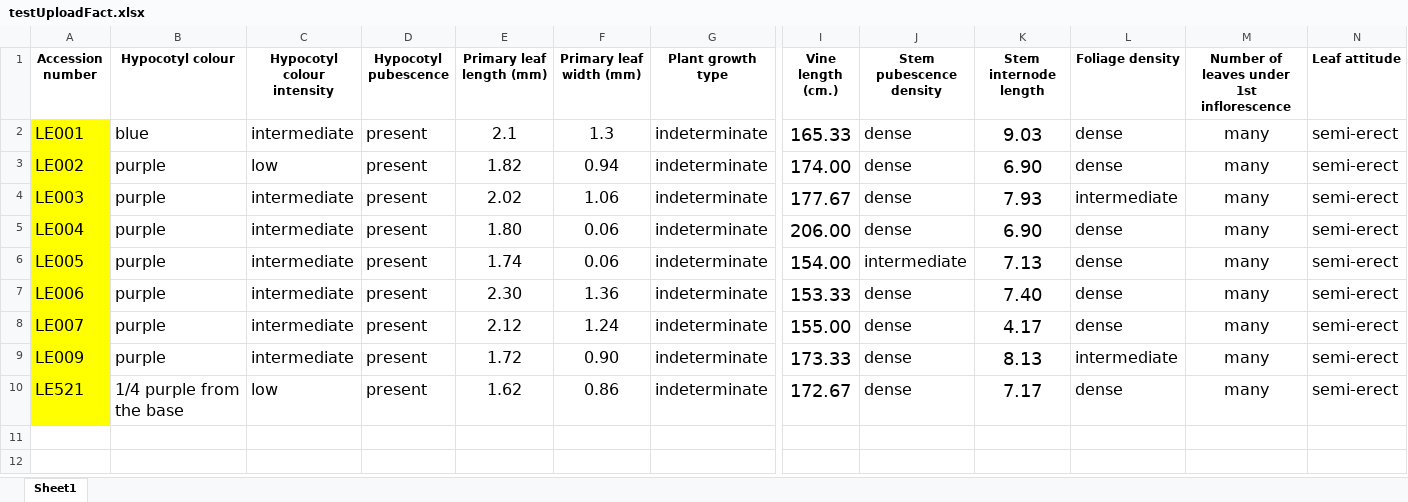
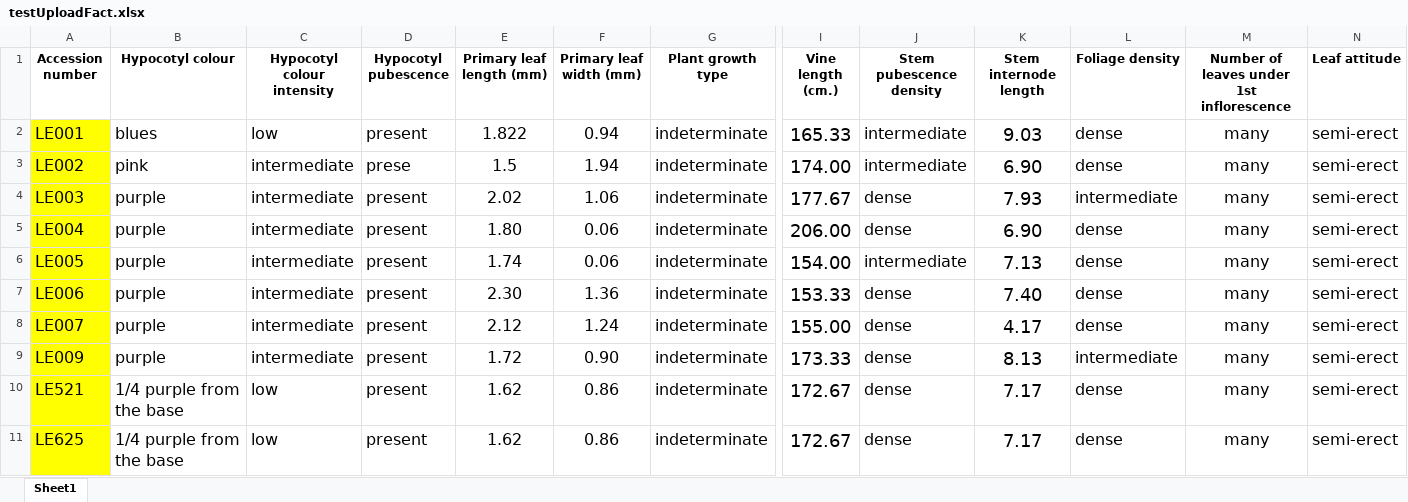
Before and after one commit to NatcharinJanhom/Project, an Excel workbook: testUploadFact.xlsx, sheet Sheet1, drawn as a sheet; only a part is shown, gaps mark what is left out; values as stored, in another font and other column widths than the file's, no borders; rows hold the shown columns only; the diff names each change by its address in the sheet, - before the commit and + after, or states it on an @@ line.

Commit message:
ีupload

```diff
--- a/testUploadFact.xlsx (sheet Sheet1)
+++ b/testUploadFact.xlsx (sheet Sheet1)
-B2 (Hypocotyl colour): blue
+B2 (Hypocotyl colour): blues
-C2 (Hypocotyl colour intensity): intermediate
+C2 (Hypocotyl colour intensity): low
-E2 (Primary leaf length (mm)): 2.1
+E2 (Primary leaf length (mm)): 1.822
-F2 (Primary leaf width (mm)): 1.3
+F2 (Primary leaf width (mm)): 0.94
-J2:J3 (Stem pubescence density): dense
+J2:J3 (Stem pubescence density): intermediate
-B3 (Hypocotyl colour): purple
+B3 (Hypocotyl colour): pink
-C3 (Hypocotyl colour intensity): low
+C3 (Hypocotyl colour intensity): intermediate
-D3 (Hypocotyl pubescence): present
+D3 (Hypocotyl pubescence): prese
-E3 (Primary leaf length (mm)): 1.82
+E3 (Primary leaf length (mm)): 1.5
-F3 (Primary leaf width (mm)): 0.94
+F3 (Primary leaf width (mm)): 1.94
+row 11: LE625 | 1/4 purple from the base | low | present | 1.62 | 0.86 | indeterminate | 172.67 | dense | 7.17 | dense | many | semi-erect
```
Also changed, not shown: 5 other files.
